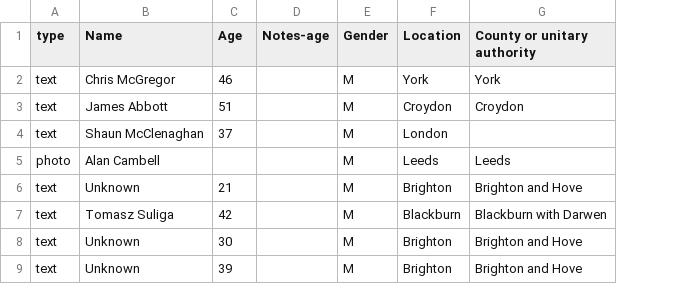
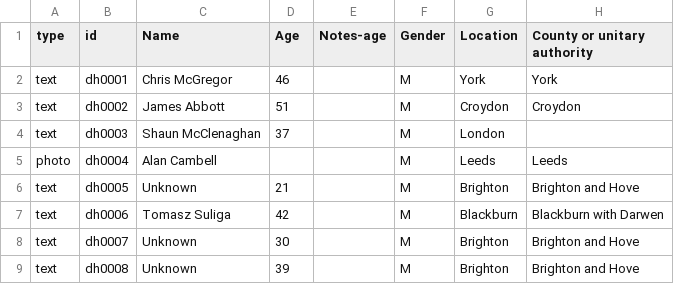
Before and after one commit to bureau-local/bureau-local.github.io, a CSV file: dying-homeless/data.csv, drawn as a sheet; only a part is shown; the diff covers the shown part only; the diff names each change by its address in the sheet, - before the commit and + after, or states it on an @@ line.

Commit message:
Update data file

```diff
--- a/dying-homeless/data.csv
+++ b/dying-homeless/data.csv
+column B (id), rows 2-9: dh0001 | dh0002 | dh0003 | dh0004 | dh0005 | dh0006 | dh0007 | dh0008
```
Also changed, not shown: 3 added rows elsewhere in this file.
